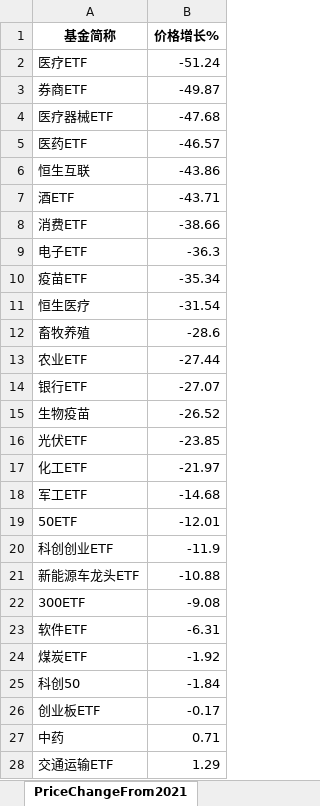
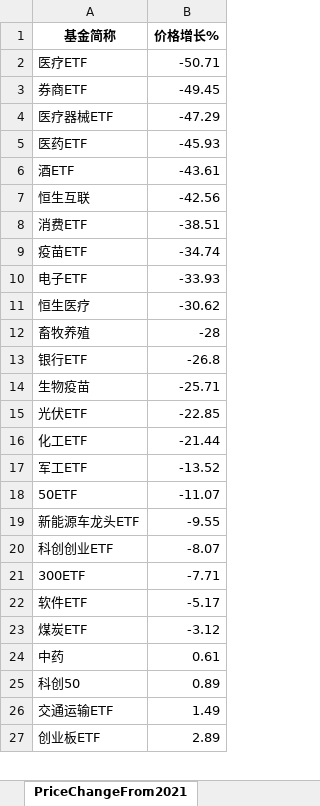
Before and after one commit to digital-era/AIPEMarketDashboard, an Excel workbook: AIPEMarketData.xlsx, sheet PriceChangeFrom2021, drawn as a sheet; only a part is shown; values as stored, in another font and other column widths than the file's, no borders; removed rows and columns are numbered as before the commit, all else as after; the diff covers the shown part only; the diff names each change by its address in the sheet, - before the commit and + after, or states it on an @@ line.

```diff
--- a/AIPEMarketData.xlsx (sheet PriceChangeFrom2021)
+++ b/AIPEMarketData.xlsx (sheet PriceChangeFrom2021)
-B2 (价格增长%): -51.24
+B2 (价格增长%): -50.71
-B3 (价格增长%): -49.87
+B3 (价格增长%): -49.45
-B4 (价格增长%): -47.68
+B4 (价格增长%): -47.29
-B5 (价格增长%): -46.57
+B5 (价格增长%): -45.93
-row 6: 恒生互联 | -43.86
-B6 (价格增长%): -43.71
+B6 (价格增长%): -43.61
+row 7: 恒生互联 | -42.56
-B8 (价格增长%): -38.66
+B8 (价格增长%): -38.51
-row 9: 电子ETF | -36.3
-B9 (价格增长%): -35.34
+B9 (价格增长%): -34.74
+row 10: 电子ETF | -33.93
-B11 (价格增长%): -31.54
+B11 (价格增长%): -30.62
-B12 (价格增长%): -28.6
+B12 (价格增长%): -28
-row 13: 农业ETF | -27.44
-B13 (价格增长%): -27.07
+B13 (价格增长%): -26.8
-B14 (价格增长%): -26.52
+B14 (价格增长%): -25.71
-B15 (价格增长%): -23.85
+B15 (价格增长%): -22.85
-B16 (价格增长%): -21.97
+B16 (价格增长%): -21.44
-B17 (价格增长%): -14.68
+B17 (价格增长%): -13.52
-B18 (价格增长%): -12.01
+B18 (价格增长%): -11.07
-row 20: 科创创业ETF | -11.9
-B19 (价格增长%): -10.88
+B19 (价格增长%): -9.55
+row 20: 科创创业ETF | -8.07
-B21 (价格增长%): -9.08
+B21 (价格增长%): -7.71
-B22 (价格增长%): -6.31
+B22 (价格增长%): -5.17
-B23 (价格增长%): -1.92
+B23 (价格增长%): -3.12
-row 25: 科创50 | -1.84
-row 26: 创业板ETF | -0.17
-B24 (价格增长%): 0.71
+B24 (价格增长%): 0.61
+row 25: 科创50 | 0.89
-B26 (价格增长%): 1.29
+B26 (价格增长%): 1.49
+row 27: 创业板ETF | 2.89
```
Also changed, not shown: 8 added rows, 9 removed rows and 27 edited cells elsewhere in this sheet, sheet DistributeHotIndustry, sheet PriceThisYearChange, sheet TopStockIn5DaysMainFund, sheet ShareChangeFrom2021, sheet TopStockInTopPotScore, sheet ShareThisYearChange, 7 more sheets, 1 other file.
